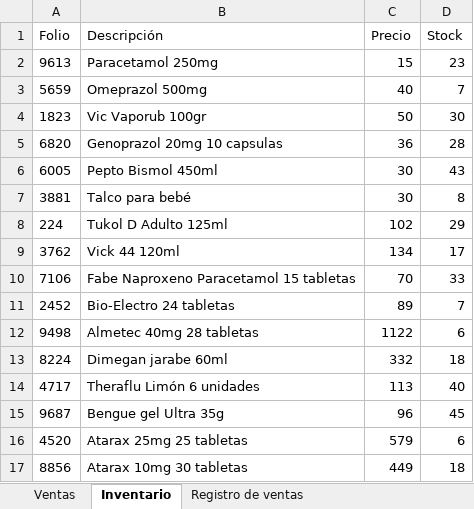
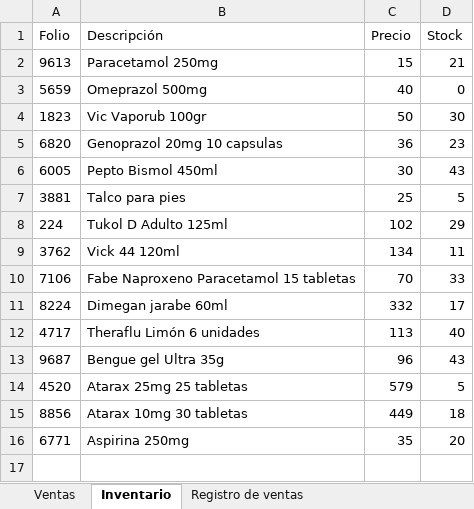
Before and after one commit to AngelAlanis/java-4thsemester, an Excel workbook: ProyectoFarmacia/src/resources/vesa_pharmacy.xlsx, sheet Inventario, drawn as a sheet; values as stored, in another font and other column widths than the file's, no borders; removed rows and columns are numbered as before the commit, all else as after; the diff names each change by its address in the sheet, - before the commit and + after, or states it on an @@ line.

```diff
--- a/ProyectoFarmacia/src/resources/vesa_pharmacy.xlsx (sheet Inventario)
+++ b/ProyectoFarmacia/src/resources/vesa_pharmacy.xlsx (sheet Inventario)
-D2 (Stock): 23
+D2 (Stock): 21
-D3 (Stock): 7
+D3 (Stock): 0
-D5 (Stock): 28
+D5 (Stock): 23
-B7 (Descripción): Talco para bebé
+B7 (Descripción): Talco para pies
-C7 (Precio): 30
+C7 (Precio): 25
-D7 (Stock): 8
+D7 (Stock): 5
-D9 (Stock): 17
+D9 (Stock): 11
-row 11: 2452 | Bio-Electro 24 tabletas | 89 | 7
-row 12: 9498 | Almetec 40mg 28 tabletas | 1122 | 6
-D11 (Stock): 18
+D11 (Stock): 17
-D13 (Stock): 45
+D13 (Stock): 43
-D14 (Stock): 6
+D14 (Stock): 5
+row 16: 6771 | Aspirina 250mg | 35 | 20
```
Also changed, not shown: out/production/ProyectoFarmacia/resources/vesa_pharmacy.xlsx, 10 other files.
